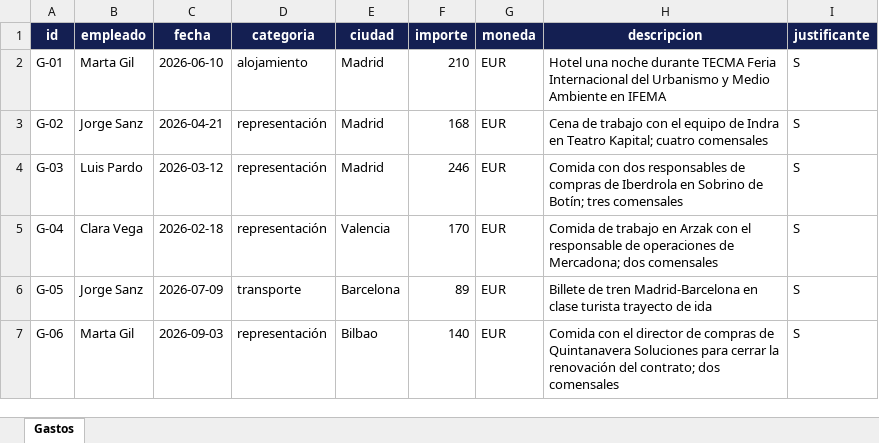
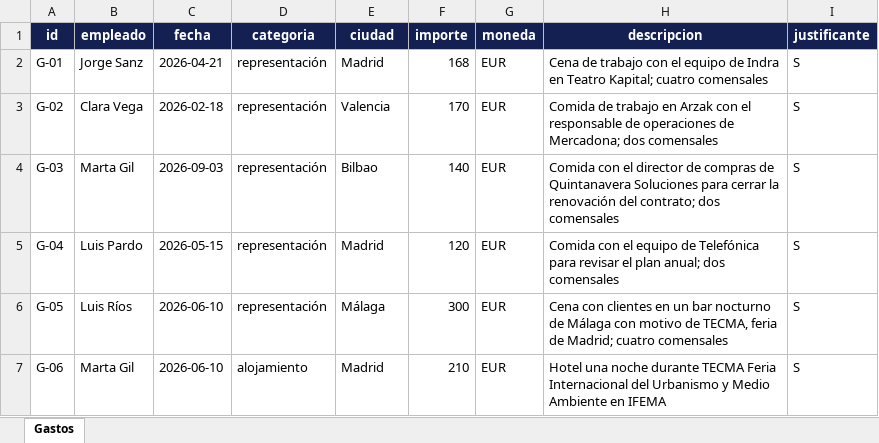
Before and after one commit to Lrvrs/Agente-control-de-gastos, an Excel workbook: datos/gastos_demo.xlsx, sheet Gastos, drawn as a sheet; only a part is shown; values as stored, in another font and other column widths than the file's, no borders; the diff covers the shown part only; the diff names each change by its address in the sheet, - before the commit and + after, or states it on an @@ line.

```diff
--- a/datos/gastos_demo.xlsx (sheet Gastos)
+++ b/datos/gastos_demo.xlsx (sheet Gastos)
-B2 (empleado): Marta Gil
+B2 (empleado): Jorge Sanz
-C2 (fecha): 2026-06-10
+C2 (fecha): 2026-04-21
-D2 (categoria): alojamiento
+D2 (categoria): representación
-F2 (importe): 210
+F2 (importe): 168
-H2 (descripcion): Hotel una noche durante TECMA Feria Internacional del Urbanismo y Medio Ambiente en IFEMA
+H2 (descripcion): Cena de trabajo con el equipo de Indra en Teatro Kapital; cuatro comensales
-B3 (empleado): Jorge Sanz
+B3 (empleado): Clara Vega
-C3 (fecha): 2026-04-21
+C3 (fecha): 2026-02-18
-E3 (ciudad): Madrid
+E3 (ciudad): Valencia
-F3 (importe): 168
+F3 (importe): 170
-H3 (descripcion): Cena de trabajo con el equipo de Indra en Teatro Kapital; cuatro comensales
+H3 (descripcion): Comida de trabajo en Arzak con el responsable de operaciones de Mercadona; dos comensales
-B4 (empleado): Luis Pardo
+B4 (empleado): Marta Gil
-C4 (fecha): 2026-03-12
+C4 (fecha): 2026-09-03
-E4 (ciudad): Madrid
+E4 (ciudad): Bilbao
-F4 (importe): 246
+F4 (importe): 140
-H4 (descripcion): Comida con dos responsables de compras de Iberdrola en Sobrino de Botín; tres comensales
+H4 (descripcion): Comida con el director de compras de Quintanavera Soluciones para cerrar la renovación del contrato; dos comensales
-B5 (empleado): Clara Vega
+B5 (empleado): Luis Pardo
-C5 (fecha): 2026-02-18
+C5 (fecha): 2026-05-15
-E5 (ciudad): Valencia
+E5 (ciudad): Madrid
-F5 (importe): 170
+F5 (importe): 120
-H5 (descripcion): Comida de trabajo en Arzak con el responsable de operaciones de Mercadona; dos comensales
+H5 (descripcion): Comida con el equipo de Telefónica para revisar el plan anual; dos comensales
-B6 (empleado): Jorge Sanz
+B6 (empleado): Luis Ríos
-C6 (fecha): 2026-07-09
+C6 (fecha): 2026-06-10
-D6 (categoria): transporte
+D6 (categoria): representación
-E6 (ciudad): Barcelona
+E6 (ciudad): Málaga
-F6 (importe): 89
+F6 (importe): 300
-H6 (descripcion): Billete de tren Madrid-Barcelona en clase turista trayecto de ida
+H6 (descripcion): Cena con clientes en un bar nocturno de Málaga con motivo de TECMA, feria de Madrid; cuatro comensales
-C7 (fecha): 2026-09-03
+C7 (fecha): 2026-06-10
-D7 (categoria): representación
+D7 (categoria): alojamiento
-E7 (ciudad): Bilbao
+E7 (ciudad): Madrid
-F7 (importe): 140
+F7 (importe): 210
-H7 (descripcion): Comida con el director de compras de Quintanavera Soluciones para cerrar la renovación del contrato; dos comensales
+H7 (descripcion): Hotel una noche durante TECMA Feria Internacional del Urbanismo y Medio Ambiente en IFEMA
```
Also changed, not shown: 1 added row and 12 edited cells elsewhere in this sheet.
